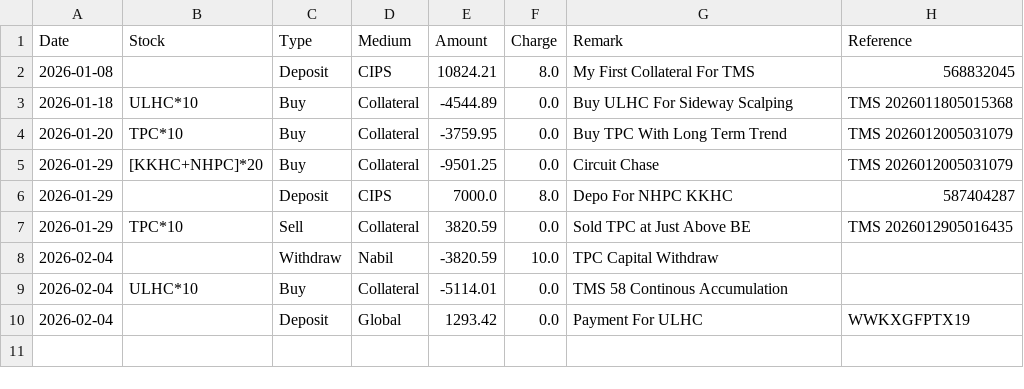
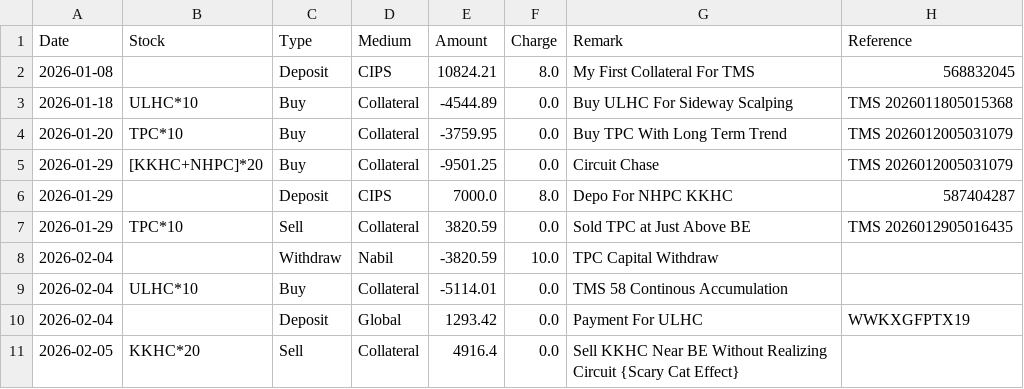
Before and after one commit to Jagdishsah/Neon_Backend, a CSV file: tms/tms_trx.csv, drawn as a sheet.

Commit message:
Update tms/tms_trx.csv

```diff
--- a/tms/tms_trx.csv
+++ b/tms/tms_trx.csv
@@ -10 +10,2 @@ Date,Stock,Type,Medium,Amount,Charge,Remark,Reference
 2026-02-04,,Deposit,Global,1293.42,0.0,Payment For ULHC,WWKXGFPTX19
+2026-02-05,KKHC*20,Sell,Collateral,4916.4,0.0,Sell KKHC Near BE Without Realizing Circuit {Scary Cat Effect},
```
